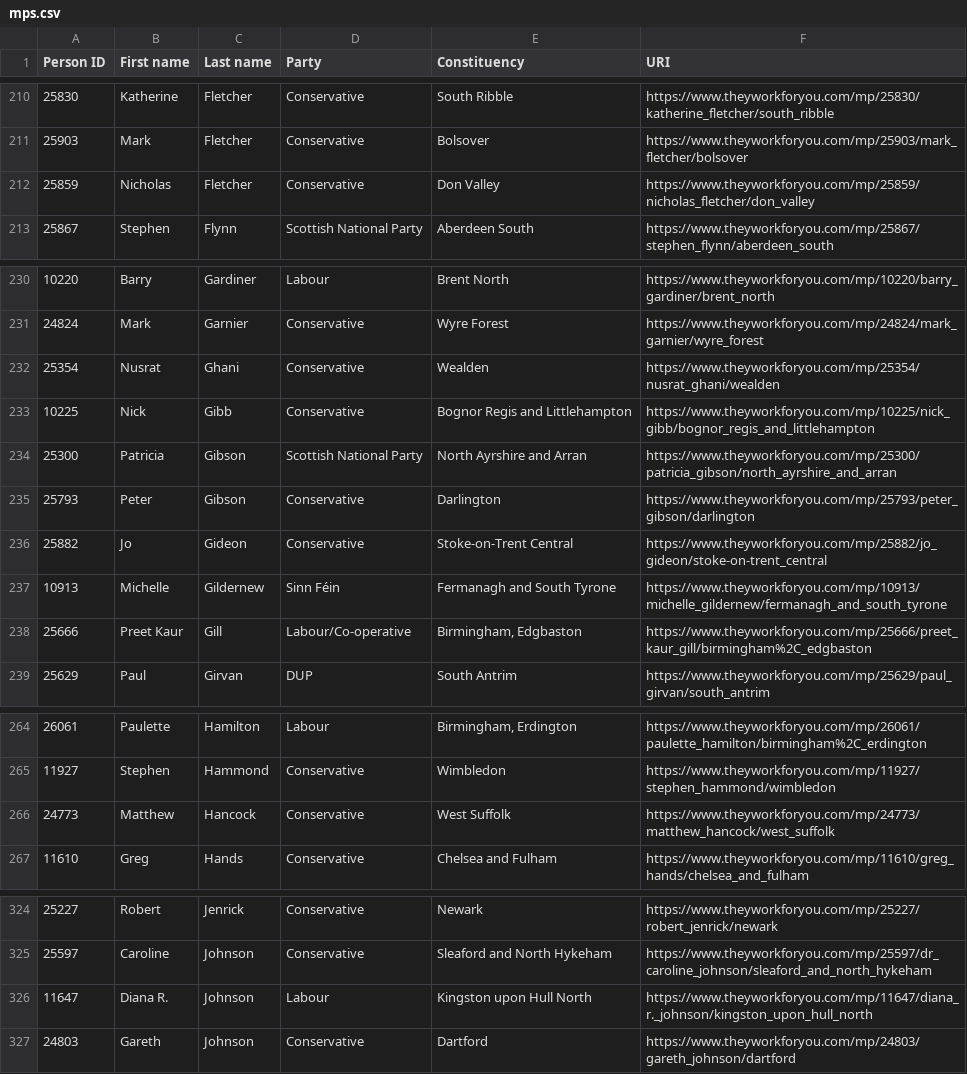
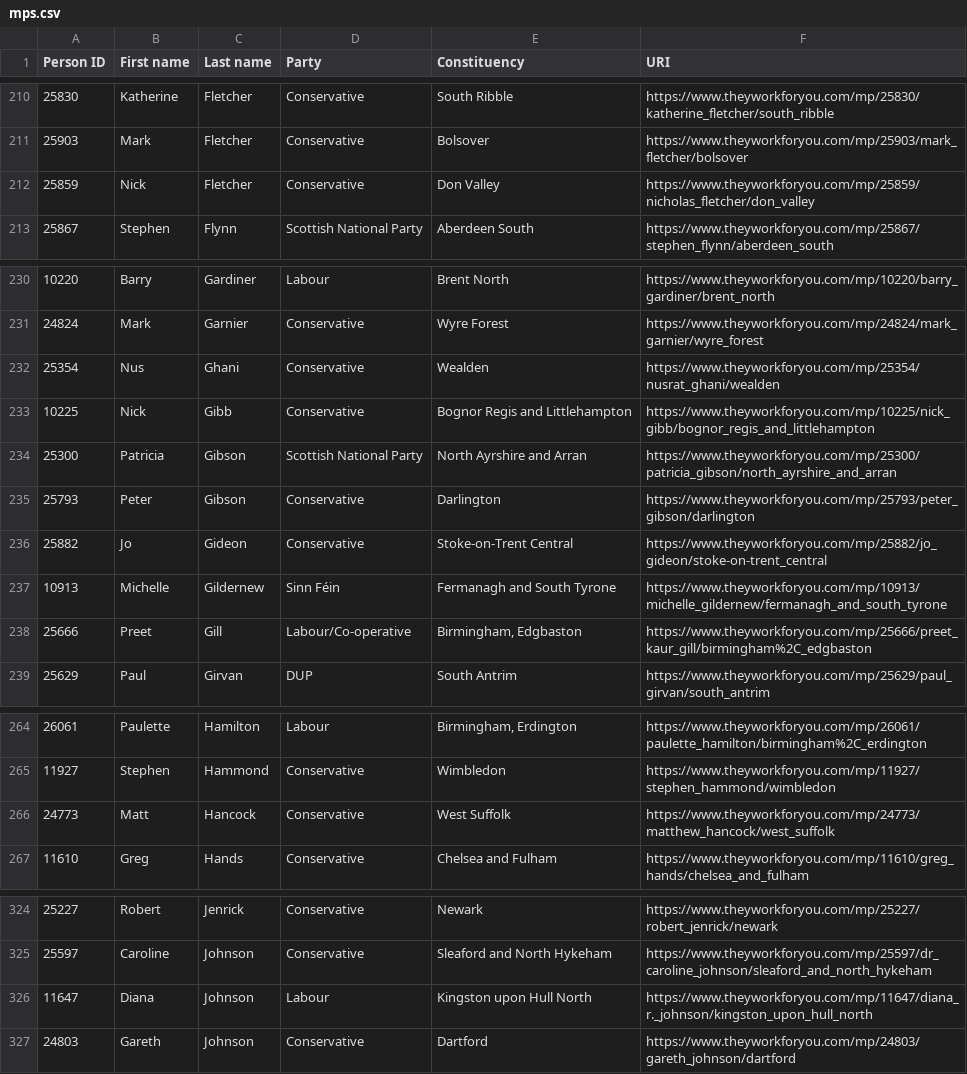
Before and after one commit to sgrieve/mp-hack, a CSV file: mps.csv, drawn as a sheet; only a part is shown, gaps mark what is left out; the diff covers the shown part only.

Commit message:
fixing names of english MPs to match the wikipedia dataset

```diff
--- a/mps.csv
+++ b/mps.csv
@@ -211,3 +211,3 @@
 25903,Mark,Fletcher,Conservative,Bolsover,https://www.theyworkforyou.com/mp/25903/mark_fletcher/bolsover
-25859,Nicholas,Fletcher,Conservative,"Don Valley",https://www.theyworkforyou.com/mp/25859/nicholas_fletcher/don_valley
+25859,Nick,Fletcher,Conservative,"Don Valley",https://www.theyworkforyou.com/mp/25859/nicholas_fletcher/don_valley
 25867,Stephen,Flynn,"Scottish National Party","Aberdeen South",https://www.theyworkforyou.com/mp/25867/stephen_flynn/aberdeen_south
@@ -231,3 +231,3 @@
 24824,Mark,Garnier,Conservative,"Wyre Forest",https://www.theyworkforyou.com/mp/24824/mark_garnier/wyre_forest
-25354,Nusrat,Ghani,Conservative,Wealden,https://www.theyworkforyou.com/mp/25354/nusrat_ghani/wealden
+25354,Nus,Ghani,Conservative,Wealden,https://www.theyworkforyou.com/mp/25354/nusrat_ghani/wealden
 10225,Nick,Gibb,Conservative,"Bognor Regis and Littlehampton",https://www.theyworkforyou.com/mp/10225/nick_gibb/bognor_regis_and_littlehampton
@@ -237,3 +237,3 @@
 10913,Michelle,Gildernew,"Sinn Féin","Fermanagh and South Tyrone",https://www.theyworkforyou.com/mp/10913/michelle_gildernew/fermanagh_and_south_tyrone
-25666,"Preet Kaur",Gill,Labour/Co-operative,"Birmingham, Edgbaston",https://www.theyworkforyou.com/mp/25666/preet_kaur_gill/birmingham%2C_edgbaston
+25666,Preet,Gill,Labour/Co-operative,"Birmingham, Edgbaston",https://www.theyworkforyou.com/mp/25666/preet_kaur_gill/birmingham%2C_edgbaston
 25629,Paul,Girvan,DUP,"South Antrim",https://www.theyworkforyou.com/mp/25629/paul_girvan/south_antrim
@@ -265,3 +265,3 @@
 11927,Stephen,Hammond,Conservative,Wimbledon,https://www.theyworkforyou.com/mp/11927/stephen_hammond/wimbledon
-24773,Matthew,Hancock,Conservative,"West Suffolk",https://www.theyworkforyou.com/mp/24773/matthew_hancock/west_suffolk
+24773,Matt,Hancock,Conservative,"West Suffolk",https://www.theyworkforyou.com/mp/24773/matthew_hancock/west_suffolk
 11610,Greg,Hands,Conservative,"Chelsea and Fulham",https://www.theyworkforyou.com/mp/11610/greg_hands/chelsea_and_fulham
@@ -325,3 +325,3 @@
 25597,Caroline,Johnson,Conservative,"Sleaford and North Hykeham",https://www.theyworkforyou.com/mp/25597/dr_caroline_johnson/sleaford_and_north_hykeham
-11647,"Diana R.",Johnson,Labour,"Kingston upon Hull North",https://www.theyworkforyou.com/mp/11647/diana_r._johnson/kingston_upon_hull_north
+11647,Diana,Johnson,Labour,"Kingston upon Hull North",https://www.theyworkforyou.com/mp/11647/diana_r._johnson/kingston_upon_hull_north
 24803,Gareth,Johnson,Conservative,Dartford,https://www.theyworkforyou.com/mp/24803/gareth_johnson/dartford
```
Also changed, not shown: 13 edited cells elsewhere in this file.
